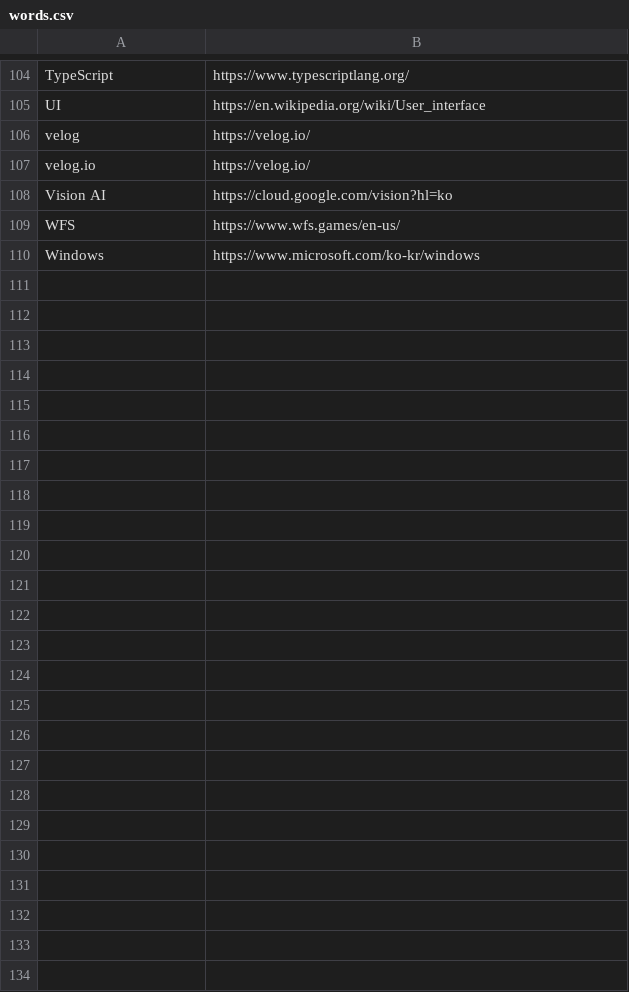
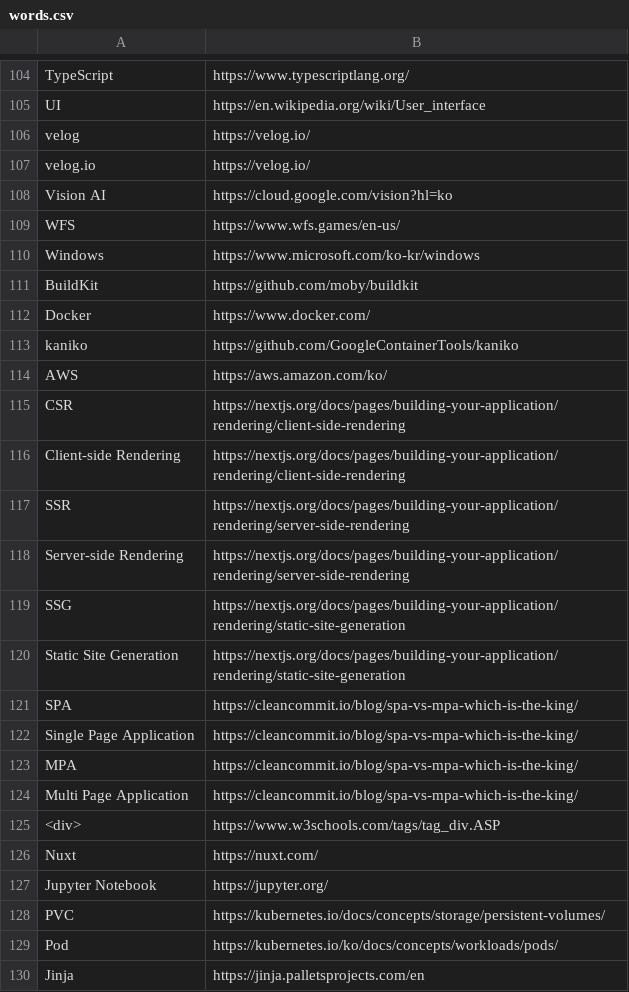
Before and after one commit to BeaverHouse/python-script-hub, a CSV file: words.csv, drawn as a sheet; only a part is shown, gaps mark what is left out; the diff names each change by its address in the sheet, - before the commit and + after, or states it on an @@ line.

```diff
--- a/words.csv
+++ b/words.csv
+row 111: BuildKit | https://github.com/moby/buildkit
+row 112: Docker | https://www.docker.com/
+row 113: kaniko | https://github.com/GoogleContainerTools/kaniko
+row 114: AWS | https://aws.amazon.com/ko/
+row 115: CSR | https://nextjs.org/docs/pages/building-your-application/rendering/client-side-rendering
+row 116: Client-side Rendering | https://nextjs.org/docs/pages/building-your-application/rendering/client-side-rendering
+row 117: SSR | https://nextjs.org/docs/pages/building-your-application/rendering/server-side-rendering
+row 118: Server-side Rendering | https://nextjs.org/docs/pages/building-your-application/rendering/server-side-rendering
+row 119: SSG | https://nextjs.org/docs/pages/building-your-application/rendering/static-site-generation
+row 120: Static Site Generation | https://nextjs.org/docs/pages/building-your-application/rendering/static-site-generation
+row 121: SPA | https://cleancommit.io/blog/spa-vs-mpa-which-is-the-king/
+row 122: Single Page Application | https://cleancommit.io/blog/spa-vs-mpa-which-is-the-king/
+row 123: MPA | https://cleancommit.io/blog/spa-vs-mpa-which-is-the-king/
+row 124: Multi Page Application | https://cleancommit.io/blog/spa-vs-mpa-which-is-the-king/
+row 125: <div> | https://www.w3schools.com/tags/tag_div.ASP
+row 126: Nuxt | https://nuxt.com/
+row 127: Jupyter Notebook | https://jupyter.org/
+row 128: PVC | https://kubernetes.io/docs/concepts/storage/persistent-volumes/
+row 129: Pod | https://kubernetes.io/ko/docs/concepts/workloads/pods/
+row 130: Jinja | https://jinja.palletsprojects.com/en
```
Also changed, not shown: 12 other files.
